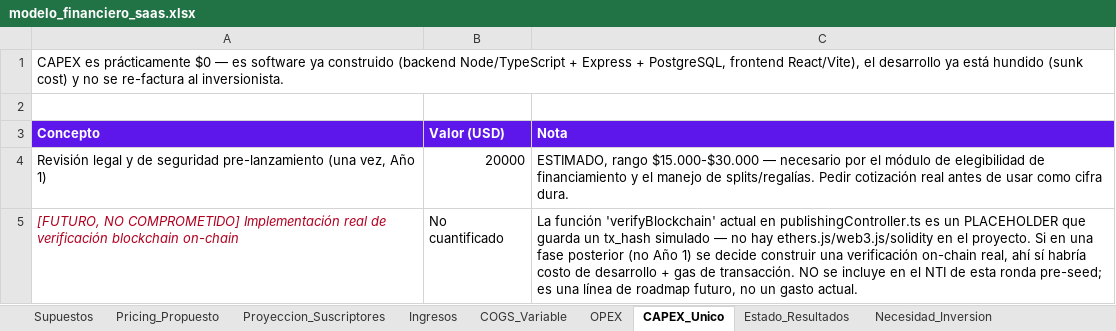
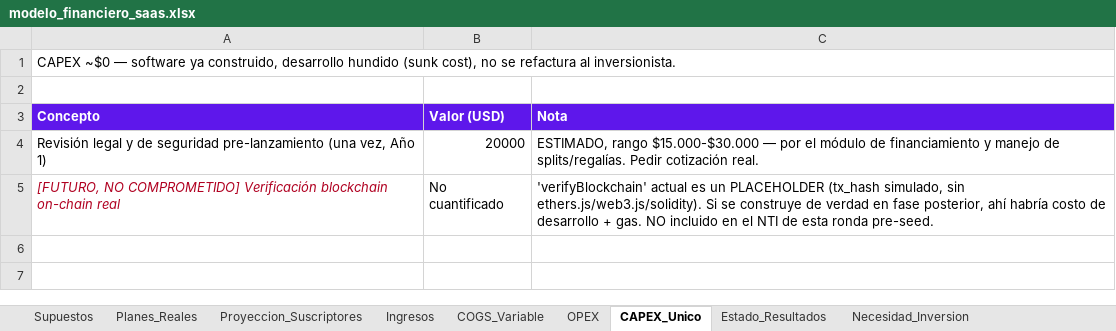
Before and after one commit to joseg09dg-888/immusic-content-engine, an Excel workbook: docs/saas_plan/modelo_financiero_saas.xlsx, sheet CAPEX_Unico, drawn as a sheet; values as stored, in another font and other column widths than the file's, no borders; the diff names each change by its address in the sheet, - before the commit and + after, or states it on an @@ line.

```diff
--- a/docs/saas_plan/modelo_financiero_saas.xlsx (sheet CAPEX_Unico)
+++ b/docs/saas_plan/modelo_financiero_saas.xlsx (sheet CAPEX_Unico)
-sheet tab: Pricing_Propuesto
+sheet tab: Planes_Reales
-A1 (Concepto): CAPEX es prácticamente $0 — es software ya construido (backend Node/TypeScript + Express + PostgreSQL, frontend React/Vite), el desarrollo ya está hundido (sunk cost) y no se re-factura al inversionista.
+A1 (Concepto): CAPEX ~$0 — software ya construido, desarrollo hundido (sunk cost), no se refactura al inversionista.
-C4 (Nota): …$15.000-$30.000 — necesario por el módulo de elegibilidad de financiamiento y el manejo de splits/regalías. Pedir cotización real antes de usar como cifra dura.
+C4 (Nota): …$15.000-$30.000 — por el módulo de financiamiento y manejo de splits/regalías. Pedir cotización real.
-A5 (Concepto): …NO COMPROMETIDO] Implementación real de verificación blockchain on-chain
+A5 (Concepto): …NO COMPROMETIDO] Verificación blockchain on-chain real
-C5 (Nota): La función 'verifyBlockchain' actual en publishingController.ts es un PLACEHOLDER que guarda un tx_hash simulado — no hay ethers.js/web3.js/solidity en el proyecto. Si en una fase posterior (no Año 1) se decide construir una verificación on-chain real, ahí sí habría costo de desarrollo + gas de transacción. NO se incluye en el NTI de esta ronda pre-seed; es una línea de roadmap futuro, no un gasto actual.
+C5 (Nota): 'verifyBlockchain' actual es un PLACEHOLDER (tx_hash simulado, sin ethers.js/web3.js/solidity). Si se construye de verdad en fase posterior, ahí habría costo de desarrollo + gas. NO incluido en el NTI de esta ronda pre-seed.
```
Also changed, not shown: sheet Supuestos, sheet Estado_Resultados, sheet OPEX, sheet Planes_Reales, sheet Ingresos, sheet Proyeccion_Suscriptores, 3 more sheets, other sheet tabs, 14 other files.
